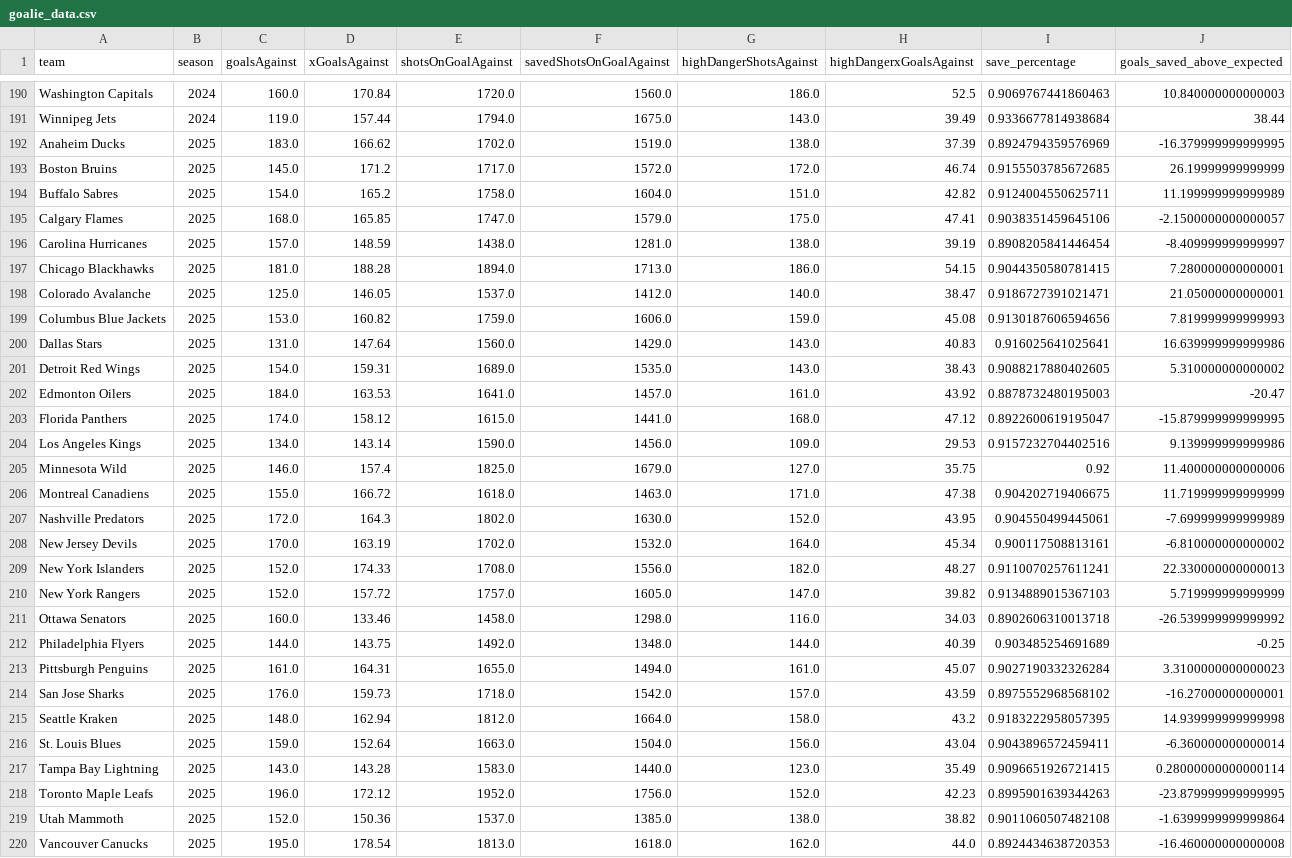
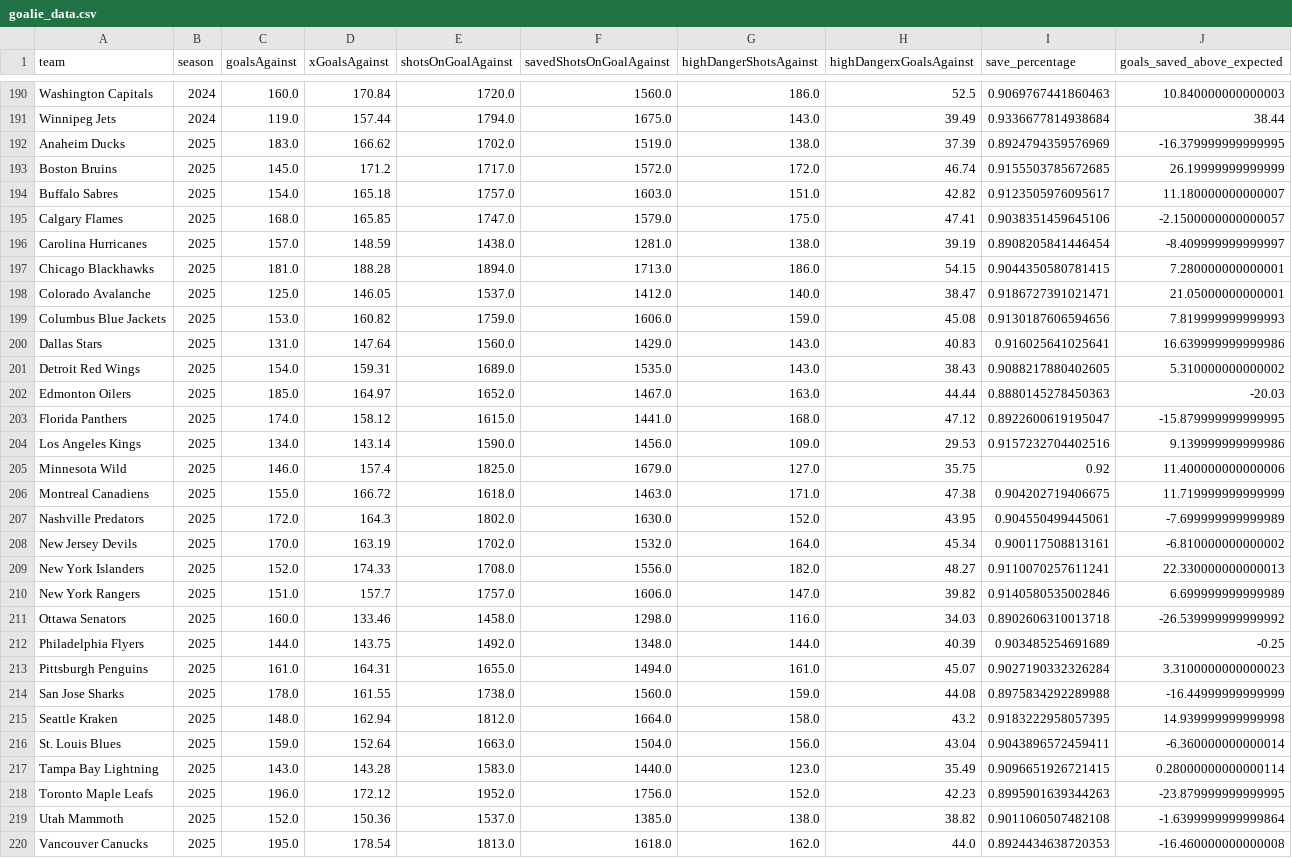
Before and after one commit to Jburn042/sens_analytics, a CSV file: data/goalie_data.csv, drawn as a sheet; only a part is shown, gaps mark what is left out.

```diff
--- a/data/goalie_data.csv
+++ b/data/goalie_data.csv
@@ -193,3 +193,3 @@ Anaheim Ducks,2025,183.0,166.62,1702.0,1519.0,138.0,37.39,0.8924794359576969,-16
 Boston Bruins,2025,145.0,171.2,1717.0,1572.0,172.0,46.74,0.9155503785672685,26.19999999999999
-Buffalo Sabres,2025,154.0,165.2,1758.0,1604.0,151.0,42.82,0.9124004550625711,11.199999999999989
+Buffalo Sabres,2025,154.0,165.18,1757.0,1603.0,151.0,42.82,0.9123505976095617,11.180000000000007
 Calgary Flames,2025,168.0,165.85,1747.0,1579.0,175.0,47.41,0.9038351459645106,-2.1500000000000057
@@ -201,3 +201,3 @@ Dallas Stars,2025,131.0,147.64,1560.0,1429.0,143.0,40.83,0.916025641025641,16.63
 Detroit Red Wings,2025,154.0,159.31,1689.0,1535.0,143.0,38.43,0.9088217880402605,5.310000000000002
-Edmonton Oilers,2025,184.0,163.53,1641.0,1457.0,161.0,43.92,0.8878732480195003,-20.47
+Edmonton Oilers,2025,185.0,164.97,1652.0,1467.0,163.0,44.44,0.8880145278450363,-20.03
 Florida Panthers,2025,174.0,158.12,1615.0,1441.0,168.0,47.12,0.8922600619195047,-15.879999999999995
@@ -209,3 +209,3 @@ New Jersey Devils,2025,170.0,163.19,1702.0,1532.0,164.0,45.34,0.900117508813161,
 New York Islanders,2025,152.0,174.33,1708.0,1556.0,182.0,48.27,0.9110070257611241,22.330000000000013
-New York Rangers,2025,152.0,157.72,1757.0,1605.0,147.0,39.82,0.9134889015367103,5.719999999999999
+New York Rangers,2025,151.0,157.7,1757.0,1606.0,147.0,39.82,0.9140580535002846,6.699999999999989
 Ottawa Senators,2025,160.0,133.46,1458.0,1298.0,116.0,34.03,0.8902606310013718,-26.539999999999992
@@ -213,3 +213,3 @@ Philadelphia Flyers,2025,144.0,143.75,1492.0,1348.0,144.0,40.39,0.90348525469168
 Pittsburgh Penguins,2025,161.0,164.31,1655.0,1494.0,161.0,45.07,0.9027190332326284,3.3100000000000023
-San Jose Sharks,2025,176.0,159.73,1718.0,1542.0,157.0,43.59,0.8975552968568102,-16.27000000000001
+San Jose Sharks,2025,178.0,161.55,1738.0,1560.0,159.0,44.08,0.8975834292289988,-16.44999999999999
 Seattle Kraken,2025,148.0,162.94,1812.0,1664.0,158.0,43.2,0.9183222958057395,14.939999999999998
```
Also changed, not shown: data/team_season_metrics.csv, 3 other files.
